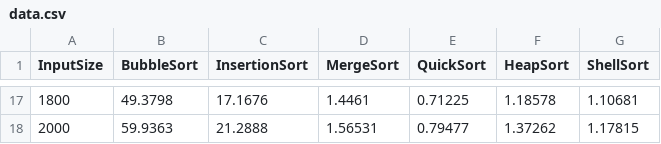
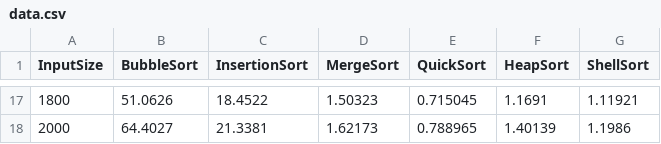
Before and after one commit to roslindesiredziele-hash/Algorithms-Sorting-Benchmark, a CSV file: data/data.csv, drawn as a sheet; only a part is shown, gaps mark what is left out; the diff covers the shown part only.

Commit message:
Update benchmark data in data.csv, remove generated files from .gitignore, and update report graphs

```diff
--- a/data/data.csv
+++ b/data/data.csv
@@ -17,2 +17,2 @@ InputSize,BubbleSort,InsertionSort,MergeSort,QuickSort,HeapSort,ShellSort
-1800,49.3798,17.1676,1.4461,0.71225,1.18578,1.10681
-2000,59.9363,21.2888,1.56531,0.79477,1.37262,1.17815
+1800,51.0626,18.4522,1.50323,0.715045,1.1691,1.11921
+2000,64.4027,21.3381,1.62173,0.788965,1.40139,1.1986
```
Also changed, not shown: 90 edited cells elsewhere in this file, 4 other files.
